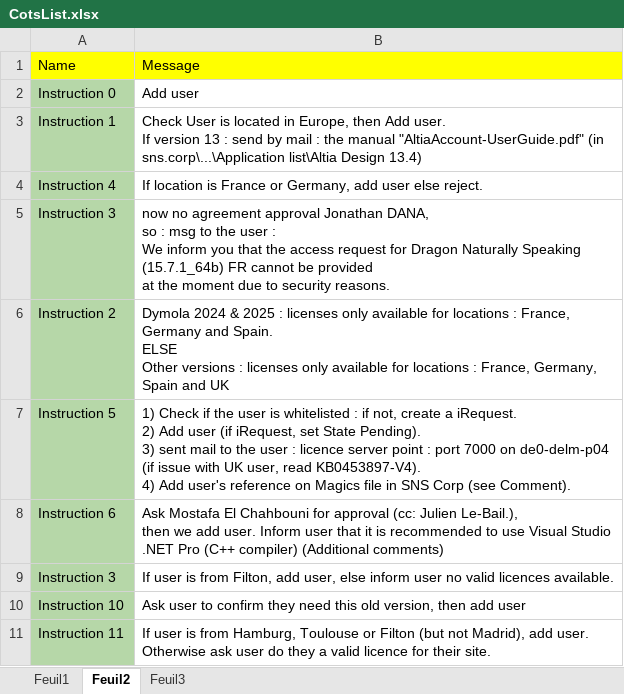
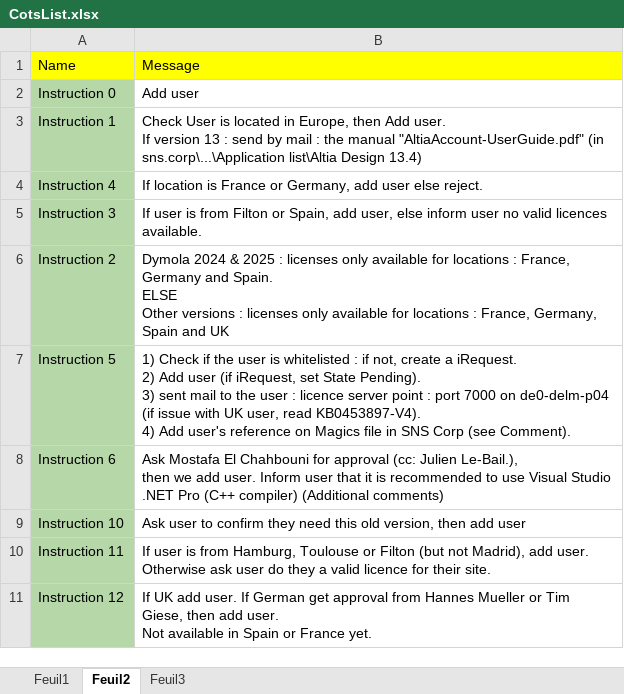
Before and after one commit to serghinerached/DsiCenter_Excel, an Excel workbook: data/CotsList.xlsx, sheet Feuil2, drawn as a sheet; only a part is shown; the shorter side is filled out with more unchanged rows; values as stored, in another font and other column widths than the file's, no borders; ↵ is a line break in a cell; the diff names each change by its address in the sheet, - before the commit and + after, or states it on an @@ line.

```diff
--- a/data/CotsList.xlsx (sheet Feuil2)
+++ b/data/CotsList.xlsx (sheet Feuil2)
-B5: now no agreement approval Jonathan DANA, ↵ so : msg to the user : ↵ We inform you that the access request for Dragon Naturally Speaking (15.7.1_64b) FR cannot be provided ↵ at the moment due to security reasons.
+B5: If user is from Filton or Spain, add user, else inform user no valid licences available.
-row 9: Instruction 3 | If user is from Filton, add user, else inform user no valid licences available.
```
Also changed, not shown: 1 other file.
